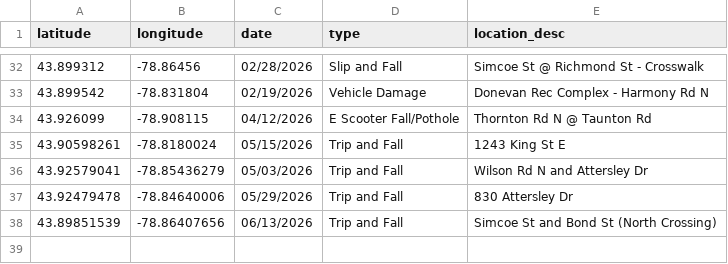
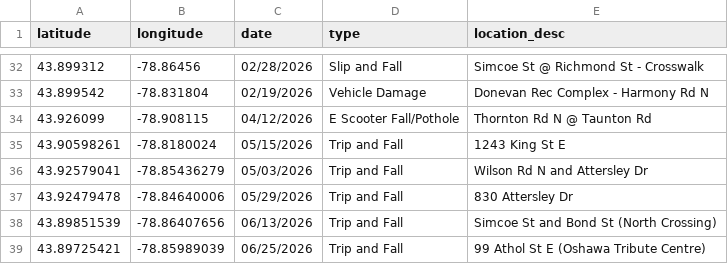
Before and after one commit to Raufaem/claims-map, a CSV file: claims_2026.csv, drawn as a sheet; only a part is shown, gaps mark what is left out.

Commit message:
Add files via upload

```diff
--- a/claims_2026.csv
+++ b/claims_2026.csv
@@ -38 +38,2 @@
 43.89851539,-78.86407656,06/13/2026,Trip and Fall,Simcoe St and Bond St (North Crossing)
+43.89725421,-78.85989039,06/25/2026,Trip and Fall,99 Athol St E (Oshawa Tribute Centre)
```
